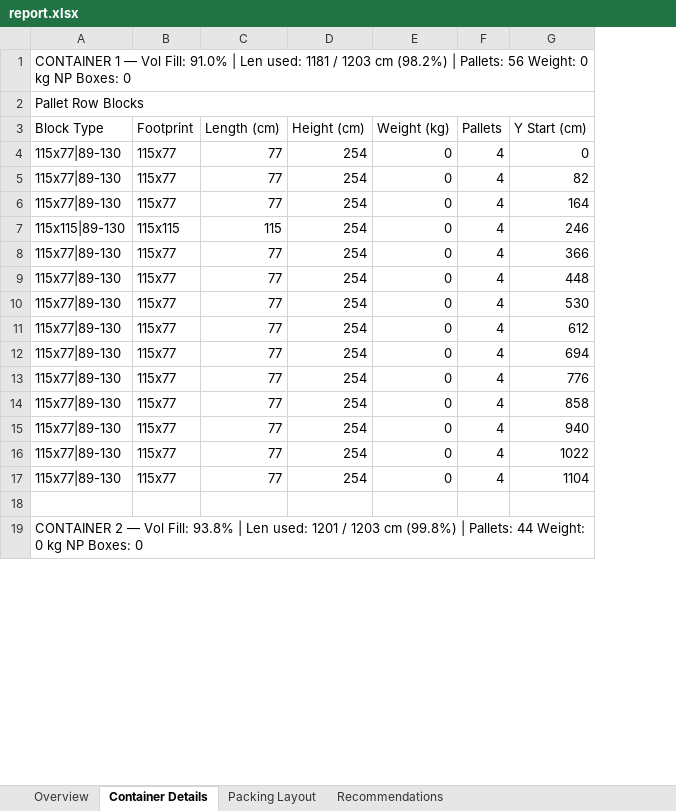
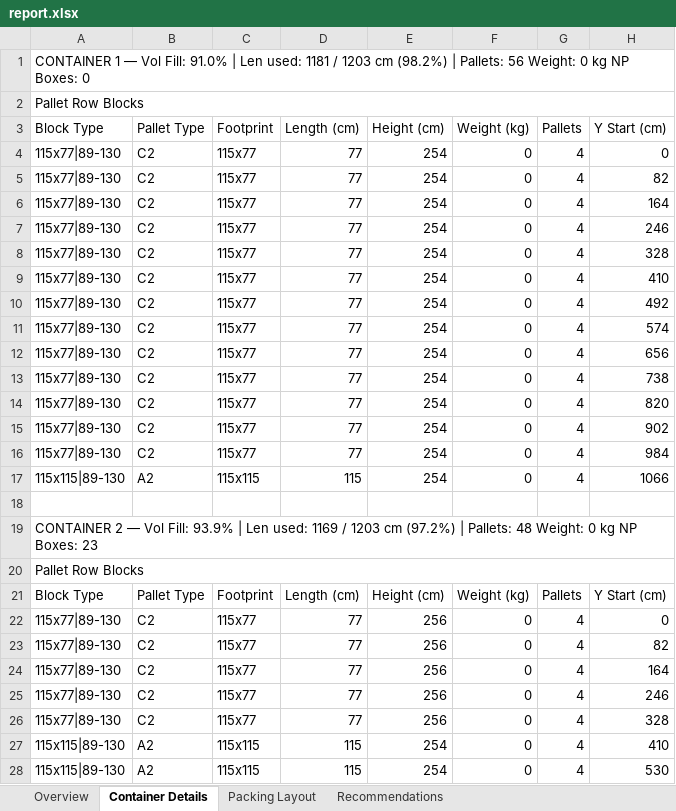
Before and after one commit to yolinab/Container-Packing-Optimizer, an Excel workbook: outputs/report.xlsx, sheet Container Details, drawn as a sheet; only a part is shown; values as stored, in another font and other column widths than the file's, no cell formats; removed rows and columns are numbered as before the commit, all else as after; the diff covers the shown part only; the diff names each change by its address in the sheet, - before the commit and + after, or states it on an @@ line.

```diff
--- a/outputs/report.xlsx (sheet Container Details)
+++ b/outputs/report.xlsx (sheet Container Details)
+column B (Pallet Type), rows 4-16: all C2
-row 7: 115x115|89-130 | 115x115 | 115 | 254 | 0 | 4 | 246
-H7 (Y Start (cm)): 366
+H7 (Y Start (cm)): 246
-H8 (Y Start (cm)): 448
+H8 (Y Start (cm)): 328
-H9 (Y Start (cm)): 530
+H9 (Y Start (cm)): 410
-H10 (Y Start (cm)): 612
+H10 (Y Start (cm)): 492
-H11 (Y Start (cm)): 694
+H11 (Y Start (cm)): 574
-H12 (Y Start (cm)): 776
+H12 (Y Start (cm)): 656
-H13 (Y Start (cm)): 858
+H13 (Y Start (cm)): 738
-H14 (Y Start (cm)): 940
+H14 (Y Start (cm)): 820
-H15 (Y Start (cm)): 1022
+H15 (Y Start (cm)): 902
-H16 (Y Start (cm)): 1104
+H16 (Y Start (cm)): 984
+row 17: 115x115|89-130 | A2 | 115x115 | 115 | 254 | 0 | 4 | 1066
-A19 (Block Type): …Vol Fill: 93.8% | Len used: 1201 / 1203 cm (99.8%) | Pallets: 44 Weight: 0 kg NP Boxes: 0
+A19 (Block Type): …Vol Fill: 93.9% | Len used: 1169 / 1203 cm (97.2%) | Pallets: 48 Weight: 0 kg NP Boxes: 23
@@ row 35 moved to row 20: Pallet Row Blocks @@
@@ row 36 moved to row 21: Block Type @@
-row 79: 115x77|89-130
+row 22: 115x77|89-130
+row 23: 115x77|89-130 | C2 | 115x77 | 77 | 256 | 0 | 4 | 82
+row 24: 115x77|89-130 | C2 | 115x77 | 77 | 256 | 0 | 4 | 164
+row 25: 115x77|89-130 | C2 | 115x77 | 77 | 256 | 0 | 4 | 246
+row 26: 115x77|89-130 | C2 | 115x77 | 77 | 256 | 0 | 4 | 328
+row 27: 115x115|89-130 | A2 | 115x115 | 115 | 254 | 0 | 4 | 410
+row 28: 115x115|89-130 | A2 | 115x115 | 115 | 254 | 0 | 4 | 530
```
Also changed, not shown: 24 added rows, 36 removed rows, 9 moved rows and 31 edited cells elsewhere in this sheet, sheet Packing Layout, sheet Overview, sheet Recommendations, cell formats, charts or pictures, sample_instances/input_final.xlsx, 13 other files.
